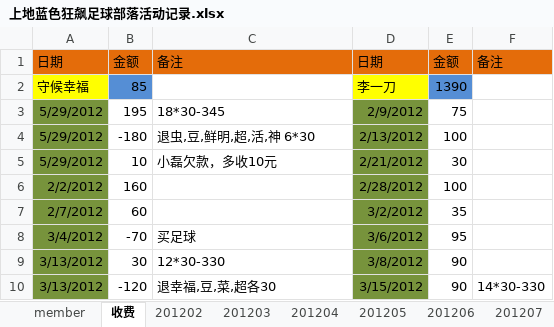
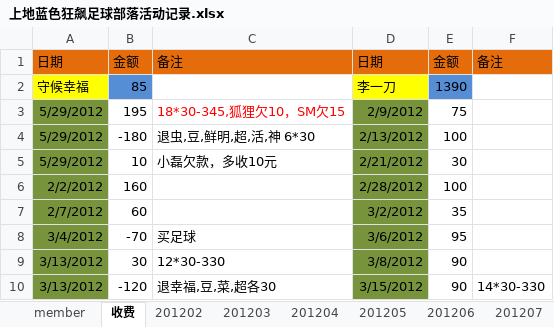
Before and after one commit to jackba/weathervcm, an Excel workbook: house/上地蓝色狂飙足球部落活动记录.xlsx, sheet 收费, drawn as a sheet; only a part is shown; values as stored, in another font and other column widths than the file's, no borders; the diff names each change by its address in the sheet, - before the commit and + after, or states it on an @@ line.

```diff
--- a/house/上地蓝色狂飙足球部落活动记录.xlsx (sheet 收费)
+++ b/house/上地蓝色狂飙足球部落活动记录.xlsx (sheet 收费)
-C3: 18*30-345
+C3: 18*30-345,狐狸欠10，SM欠15
-C3 text colour: black
+C3 text colour: #FF0000
```
